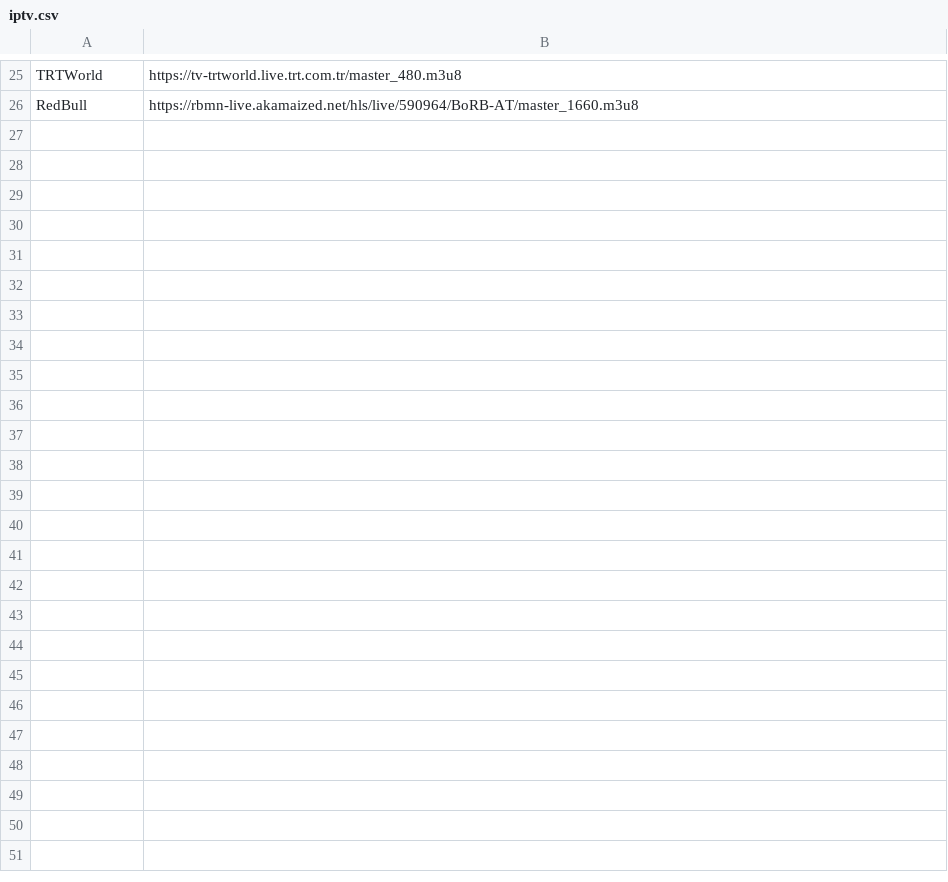
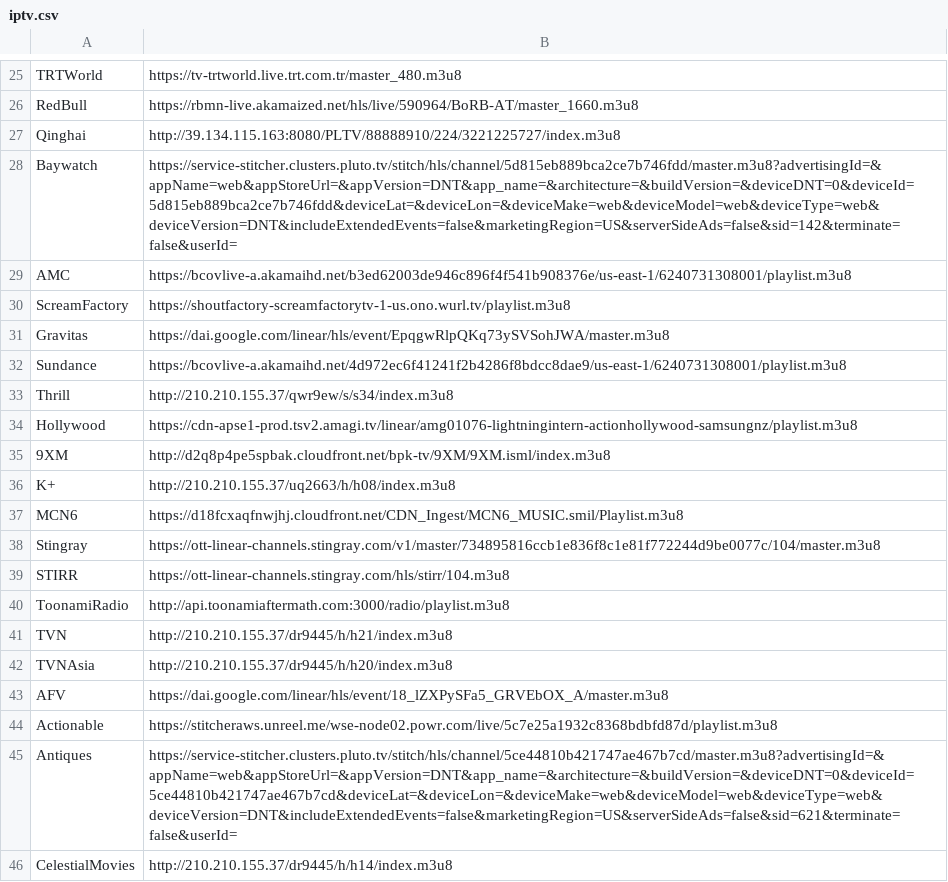
Before and after one commit to PaulusTriswandani/IPTVGo, a CSV file: iptv.csv, drawn as a sheet; only a part is shown, gaps mark what is left out; the diff covers the shown part only; the diff names each change by its address in the sheet, - before the commit and + after, or states it on an @@ line.

Commit message:
add some channel

```diff
--- a/iptv.csv
+++ b/iptv.csv
+row 27: Qinghai | http://39.134.115.163:8080/PLTV/88888910/224/3221225727/index.m3u8
+row 28: Baywatch | https://service-stitcher.clusters.pluto.tv/stitch/hls/channel/5d815eb889bca2ce7b746fdd/master.m3u8?advertisingId=&appName=web&appStoreUrl=&appVersion=DNT&app_name=&architecture=&buildVersion=&deviceDNT=0&deviceId=5d815eb889bca2ce7b746fdd&deviceLat=&deviceLon=&deviceMake=web&deviceModel=web&deviceType=web&deviceVersion=DNT&includeExtendedEvents=false&marketingRegion=US&serverSideAds=false&sid=142&terminate=false&userId=
+row 29: AMC | https://bcovlive-a.akamaihd.net/b3ed62003de946c896f4f541b908376e/us-east-1/6240731308001/playlist.m3u8
+row 30: ScreamFactory | https://shoutfactory-screamfactorytv-1-us.ono.wurl.tv/playlist.m3u8
+row 31: Gravitas | https://dai.google.com/linear/hls/event/EpqgwRlpQKq73ySVSohJWA/master.m3u8
+row 32: Sundance | https://bcovlive-a.akamaihd.net/4d972ec6f41241f2b4286f8bdcc8dae9/us-east-1/6240731308001/playlist.m3u8
+row 33: Thrill | http://210.210.155.37/qwr9ew/s/s34/index.m3u8
+row 34: Hollywood | https://cdn-apse1-prod.tsv2.amagi.tv/linear/amg01076-lightningintern-actionhollywood-samsungnz/playlist.m3u8
+row 35: 9XM | http://d2q8p4pe5spbak.cloudfront.net/bpk-tv/9XM/9XM.isml/index.m3u8
+row 36: K+ | http://210.210.155.37/uq2663/h/h08/index.m3u8
+row 37: MCN6 | https://d18fcxaqfnwjhj.cloudfront.net/CDN_Ingest/MCN6_MUSIC.smil/Playlist.m3u8
+row 38: Stingray | https://ott-linear-channels.stingray.com/v1/master/734895816ccb1e836f8c1e81f772244d9be0077c/104/master.m3u8
+row 39: STIRR | https://ott-linear-channels.stingray.com/hls/stirr/104.m3u8
+row 40: ToonamiRadio | http://api.toonamiaftermath.com:3000/radio/playlist.m3u8
+row 41: TVN | http://210.210.155.37/dr9445/h/h21/index.m3u8
+row 42: TVNAsia | http://210.210.155.37/dr9445/h/h20/index.m3u8
+row 43: AFV | https://dai.google.com/linear/hls/event/18_lZXPySFa5_GRVEbOX_A/master.m3u8
+row 44: Actionable | https://stitcheraws.unreel.me/wse-node02.powr.com/live/5c7e25a1932c8368bdbfd87d/playlist.m3u8
+row 45: Antiques | https://service-stitcher.clusters.pluto.tv/stitch/hls/channel/5ce44810b421747ae467b7cd/master.m3u8?advertisingId=&appName=web&appStoreUrl=&appVersion=DNT&app_name=&architecture=&buildVersion=&deviceDNT=0&deviceId=5ce44810b421747ae467b7cd&deviceLat=&deviceLon=&deviceMake=web&deviceModel=web&deviceType=web&deviceVersion=DNT&includeExtendedEvents=false&marketingRegion=US&serverSideAds=false&sid=621&terminate=false&userId=
+row 46: CelestialMovies | http://210.210.155.37/dr9445/h/h14/index.m3u8
```
Also changed, not shown: 11 added rows elsewhere in this file.
